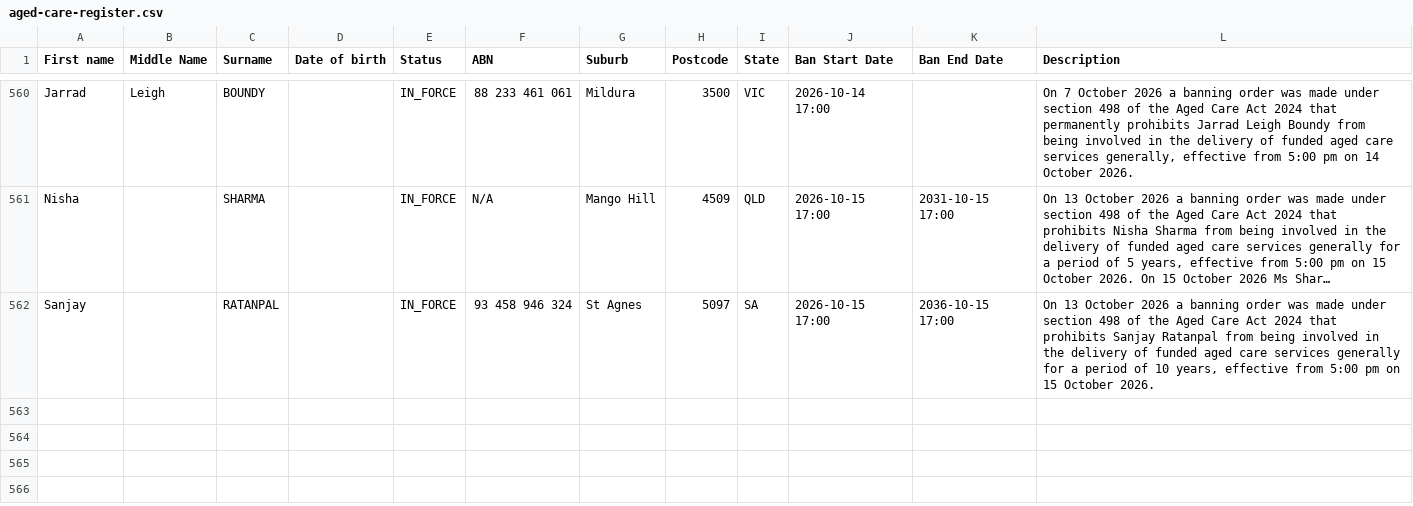
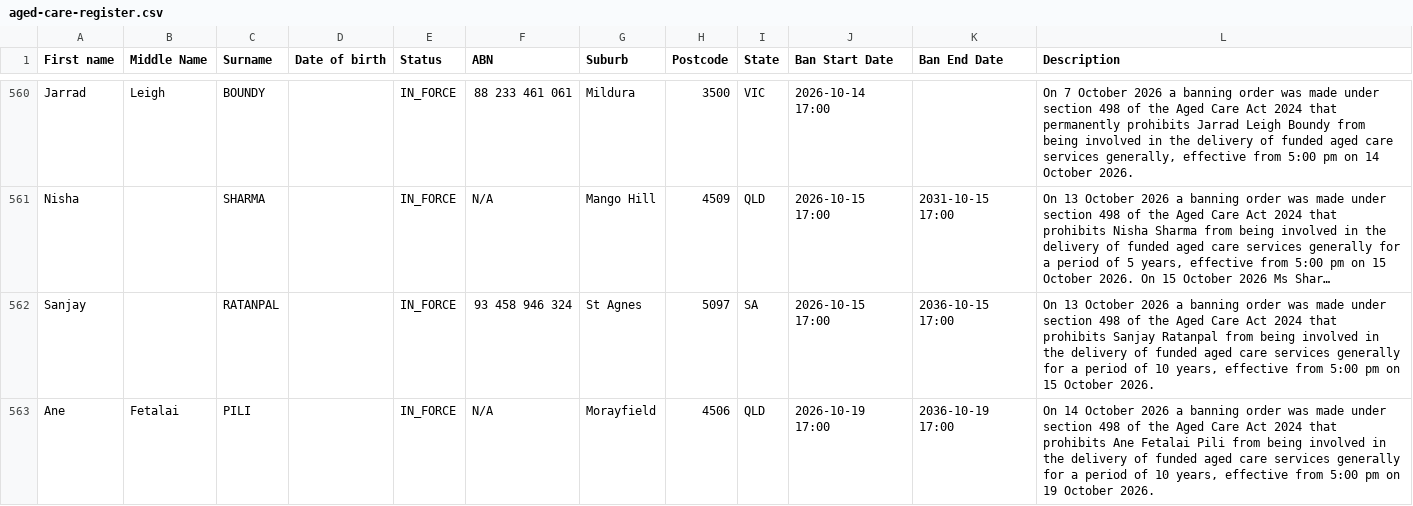
Before and after one commit to dovida-stuff/bancheck, a CSV file: aged-care-register.csv, drawn as a sheet; only a part is shown, gaps mark what is left out; long unchanged cells end in …; the diff names each change by its address in the sheet, - before the commit and + after, or states it on an @@ line.

```diff
--- a/aged-care-register.csv
+++ b/aged-care-register.csv
+row 563: Ane | Fetalai | PILI |  | IN_FORCE | N/A | Morayfield | 4506 | QLD | 2026-10-19 17:00 | 2036-10-19 17:00 | On 14 October 2026 a banning order was made under section 498 of the Aged Care Act 2024 that prohibits Ane Fetalai Pili from being involved in the delivery of funded aged care services generally for a period of 10 years, effective from 5:00 pm on 19 October 2026.
```
Also changed, not shown: 2 other files.
